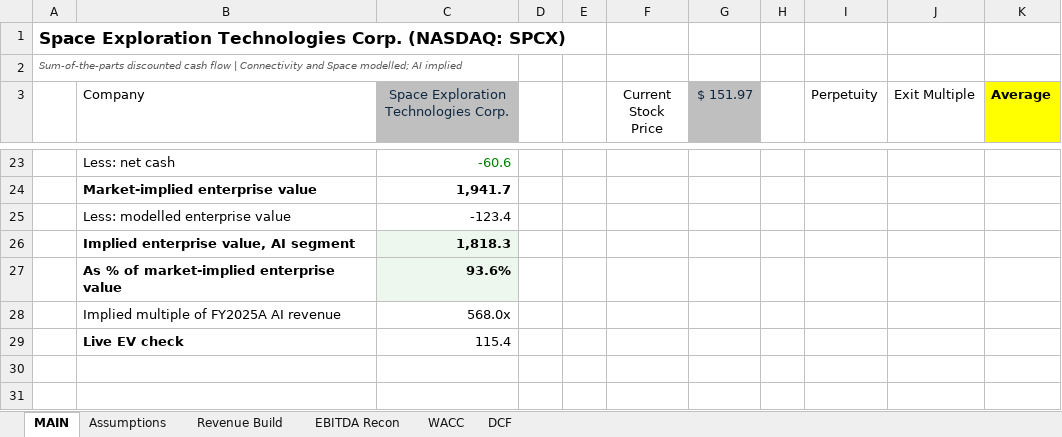
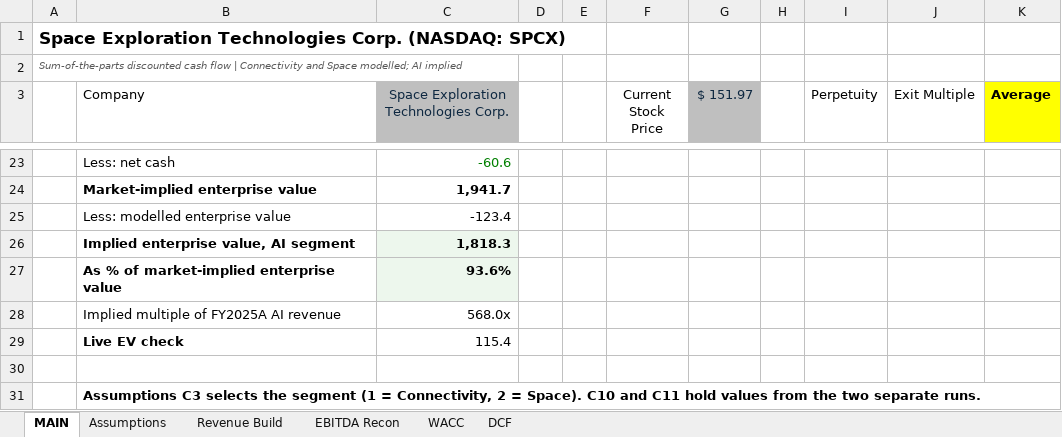
Before and after one commit to aleemahmad101/dcf-model, an Excel workbook: SpaceX_DCF_Model.xlsx, sheet MAIN, drawn as a sheet; only a part is shown, gaps mark what is left out; values as stored, in another font and other column widths than the file's, no borders; conditional formats not drawn; the diff names each change by its address in the sheet, - before the commit and + after, or states it on an @@ line.

Commit message:
Add files via upload

```diff
--- a/SpaceX_DCF_Model.xlsx (sheet MAIN)
+++ b/SpaceX_DCF_Model.xlsx (sheet MAIN)
+row 30: (empty)
+row 31:  | Assumptions C3 selects the segment (1 = Connectivity, 2 = Space). C10 and C11 hold values from the two separate runs.
```
